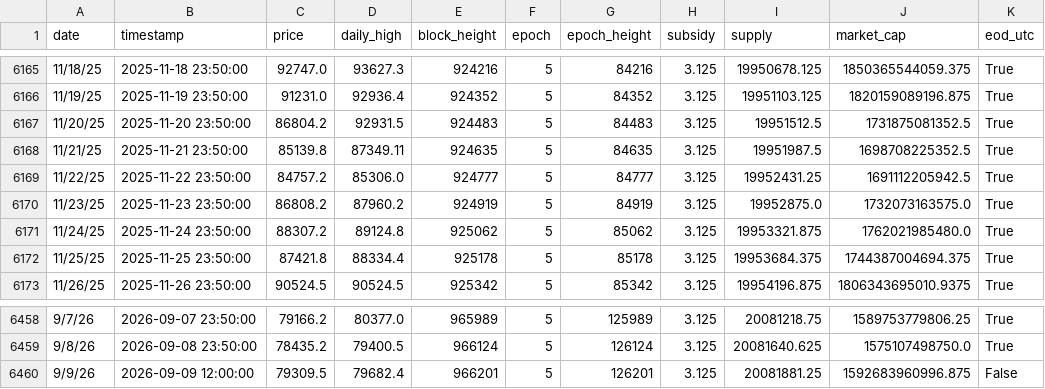
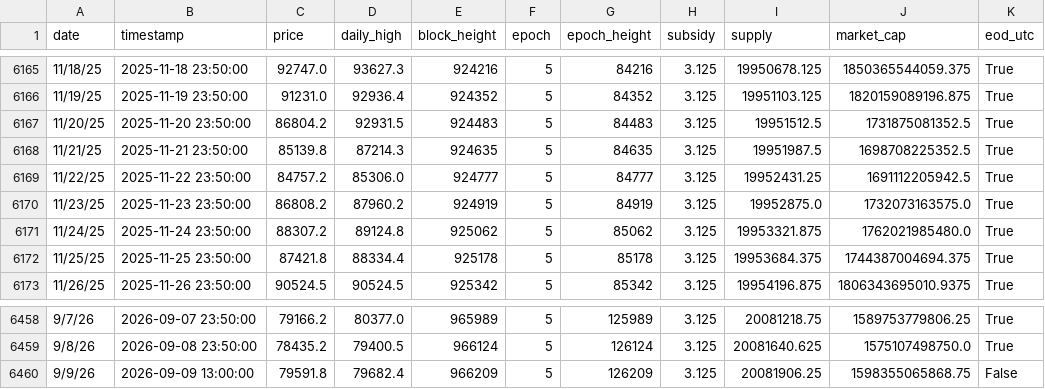
Before and after one commit to w-s-bitcoin/wickedsmartbitcoin, a CSV file: assets/daily_price.csv, drawn as a sheet; only a part is shown, gaps mark what is left out.

```diff
--- a/assets/daily_price.csv
+++ b/assets/daily_price.csv
@@ -6167,3 +6167,3 @@ date,timestamp,price,daily_high,block_height,epoch,epoch_height,subsidy,supply,m
 11/20/25,2025-11-20 23:50:00,86804.2,92931.5,924483,5,84483,3.125,19951512.5,1731875081352.5,True
-11/21/25,2025-11-21 23:50:00,85139.8,87349.11,924635,5,84635,3.125,19951987.5,1698708225352.5,True
+11/21/25,2025-11-21 23:50:00,85139.8,87214.3,924635,5,84635,3.125,19951987.5,1698708225352.5,True
 11/22/25,2025-11-22 23:50:00,84757.2,85306.0,924777,5,84777,3.125,19952431.25,1691112205942.5,True
@@ -6459,2 +6459,2 @@ date,timestamp,price,daily_high,block_height,epoch,epoch_height,subsidy,supply,m
 9/8/26,2026-09-08 23:50:00,78435.2,79400.5,966124,5,126124,3.125,20081640.625,1575107498750.0,True
-9/9/26,2026-09-09 12:00:00,79309.5,79682.4,966201,5,126201,3.125,20081881.25,1592683960996.875,False
+9/9/26,2026-09-09 13:00:00,79591.8,79682.4,966209,5,126209,3.125,20081906.25,1598355065868.75,False
```
Also changed, not shown: webapps/bitcoin_dominance/webapp_data/top10_daily_excl_stables.csv, webapps/dca_comparison/webapp_data/dca_comparison_preview.csv, 26 other files.
